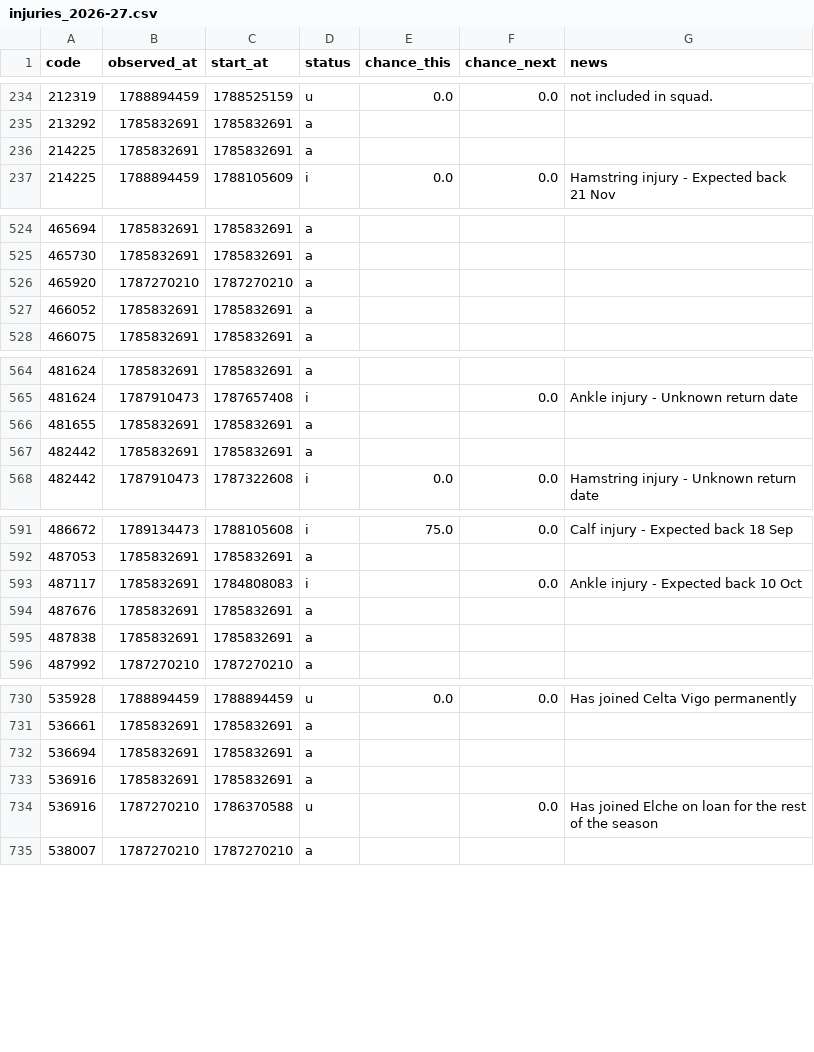
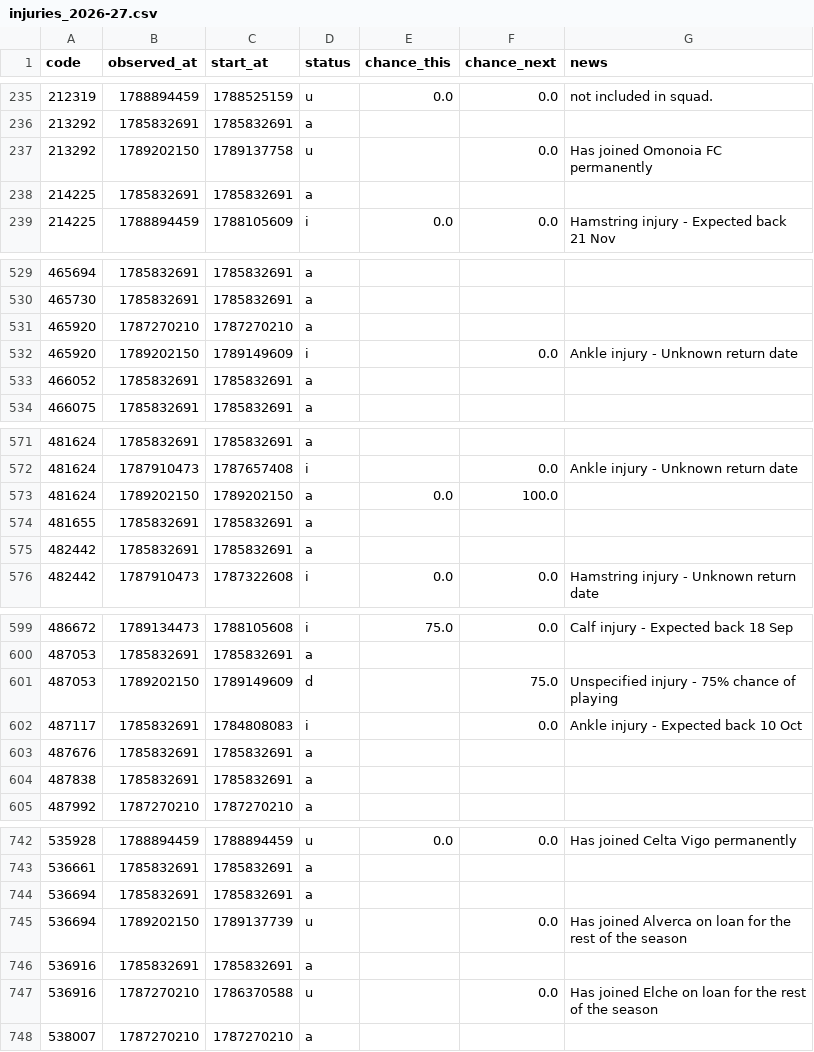
Before and after one commit to justinwaddy/schwaddy-fpl, a CSV file: data/injuries_2026-27.csv, drawn as a sheet; only a part is shown, gaps mark what is left out; the diff covers the shown part only; the diff names each change by its address in the sheet, - before the commit and + after, or states it on an @@ line.

```diff
--- a/data/injuries_2026-27.csv
+++ b/data/injuries_2026-27.csv
+row 237: 213292 | 1789202150 | 1789137758 | u |  | 0.0 | Has joined Omonoia FC permanently
+row 532: 465920 | 1789202150 | 1789149609 | i |  | 0.0 | Ankle injury - Unknown return date
+row 573: 481624 | 1789202150 | 1789202150 | a | 0.0 | 100.0
+row 601: 487053 | 1789202150 | 1789149609 | d |  | 75.0 | Unspecified injury - 75% chance of playing
+row 745: 536694 | 1789202150 | 1789137739 | u |  | 0.0 | Has joined Alverca on loan for the rest of the season
```
Also changed, not shown: 14 added rows elsewhere in this file, data/gws_2026-27.csv, 11 other files.
